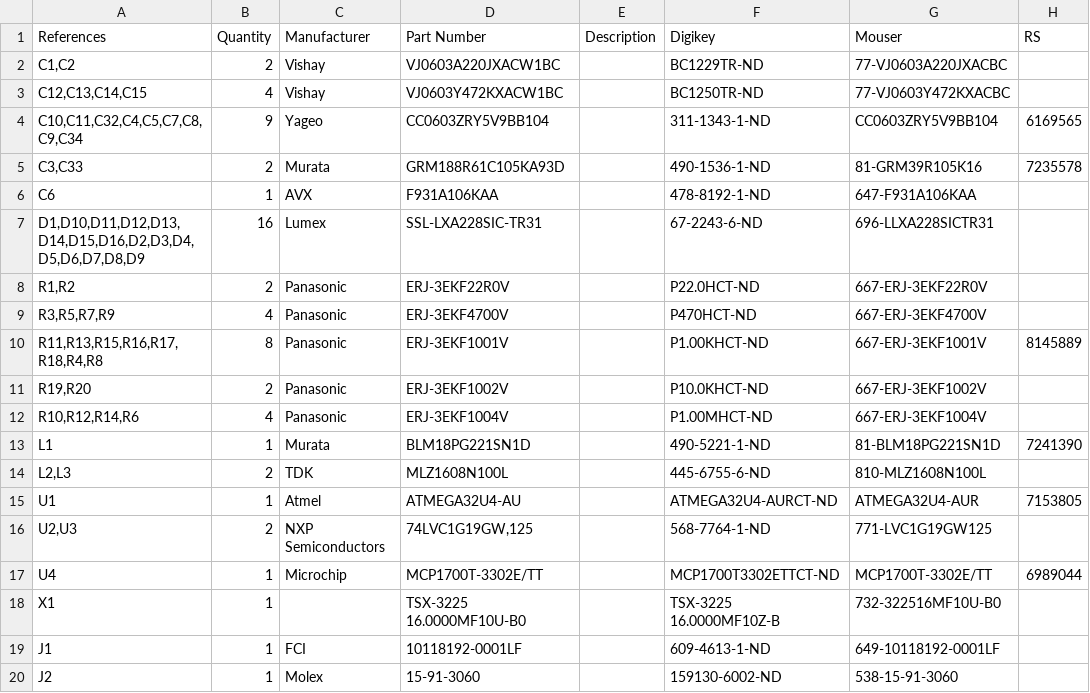
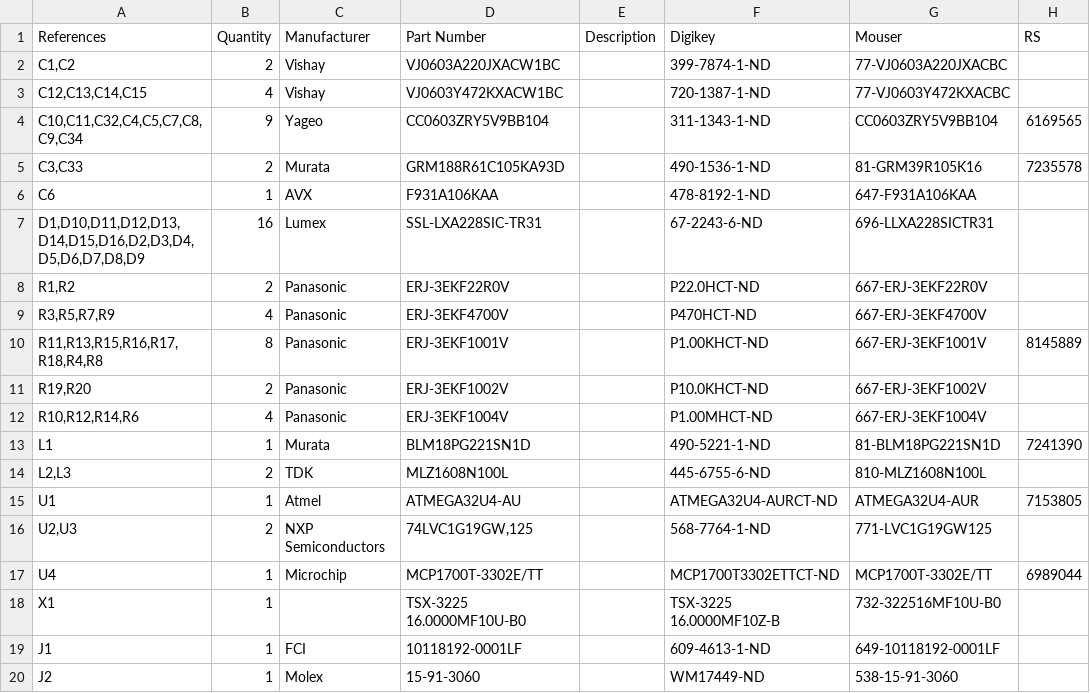
Before and after one commit to kasbah/nomech, a TSV file: 1-click-BOM.tsv, drawn as a sheet; only a part is shown; the diff names each change by its address in the sheet, - before the commit and + after, or states it on an @@ line.

Commit message:
Replace large MOQ items for Digikey

```diff
--- a/1-click-BOM.tsv
+++ b/1-click-BOM.tsv
-F2 (Digikey): BC1229TR-ND
+F2 (Digikey): 399-7874-1-ND
-F3 (Digikey): BC1250TR-ND
+F3 (Digikey): 720-1387-1-ND
-F20 (Digikey): 159130-6002-ND
+F20 (Digikey): WM17449-ND
```
